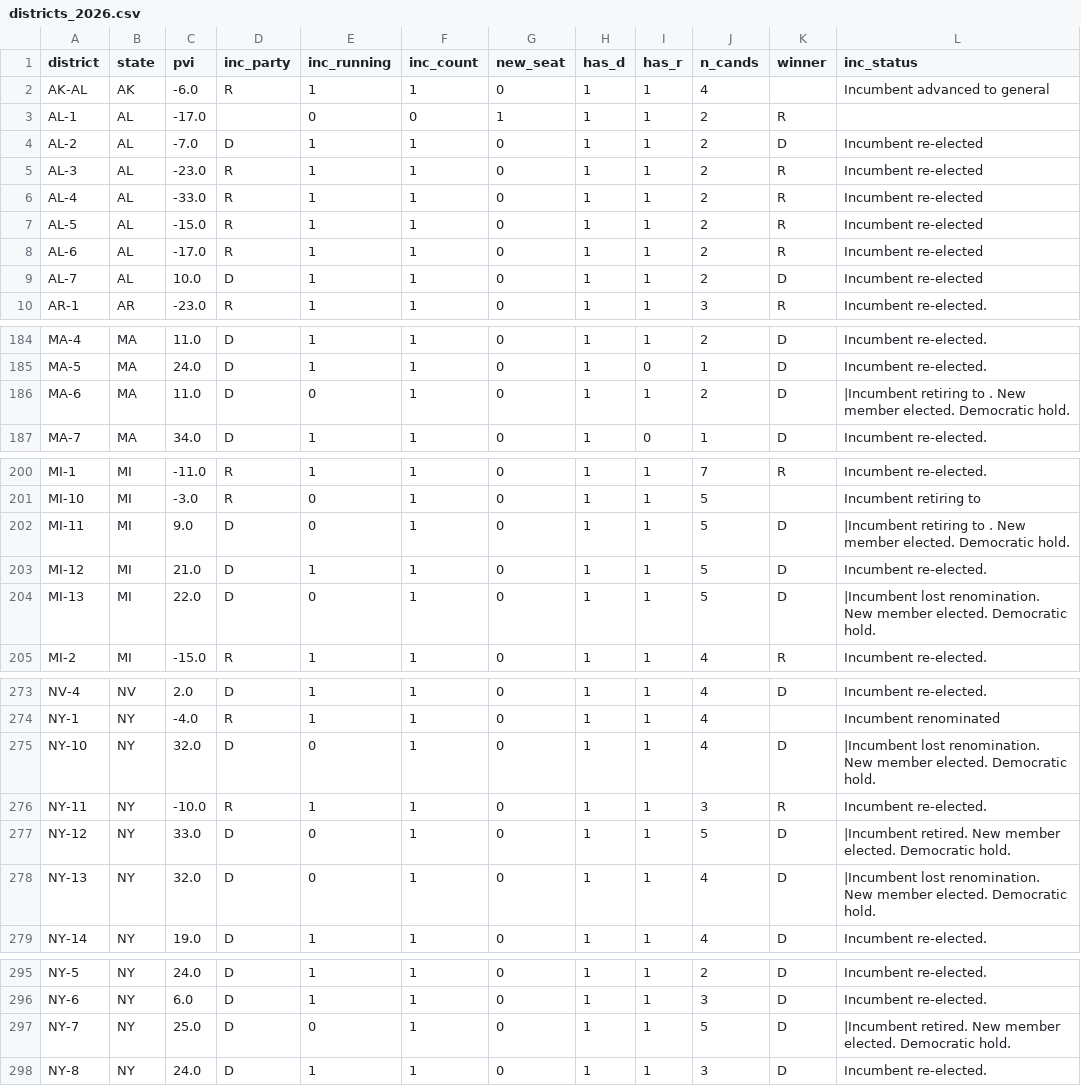
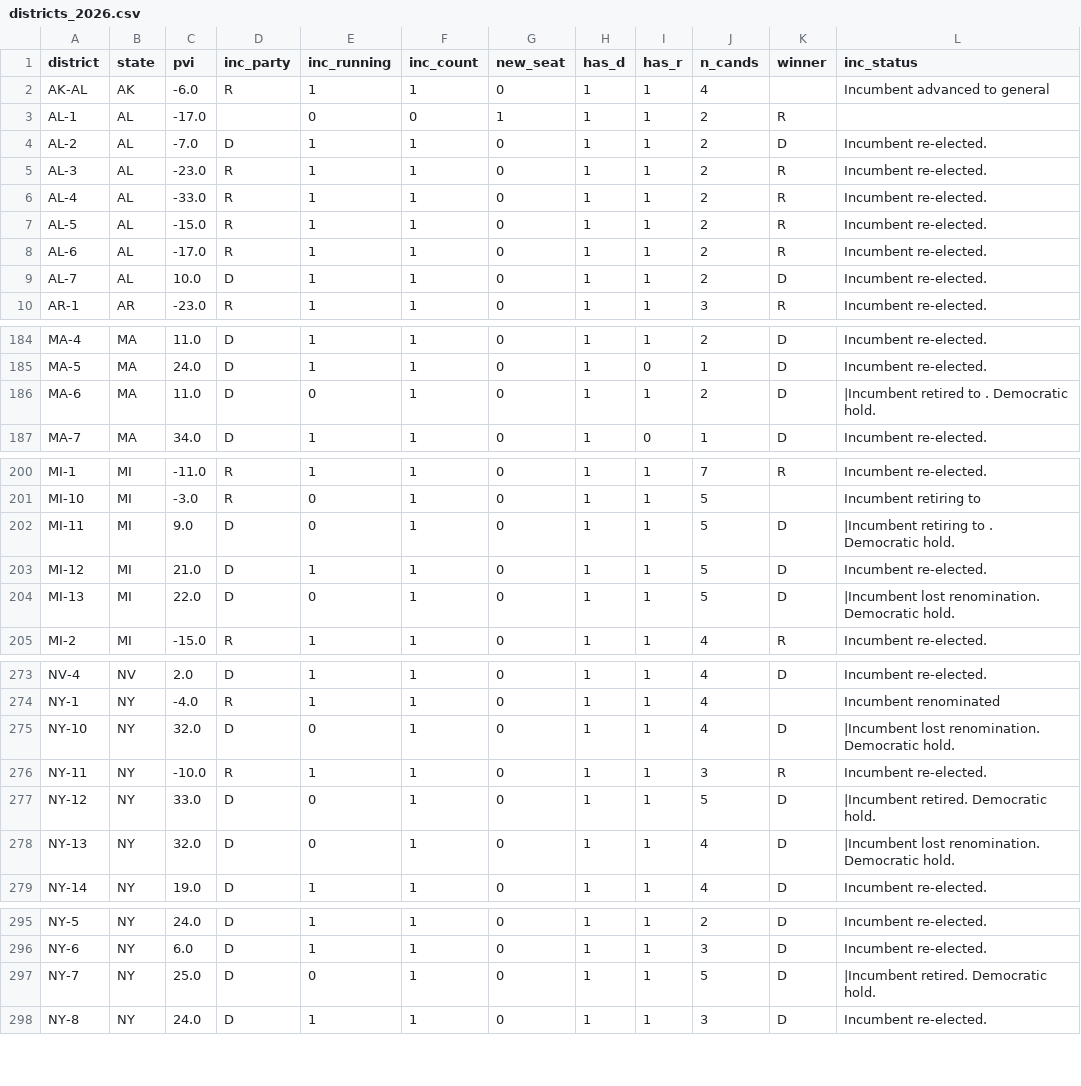
Before and after one commit to elmandalorian-thx/Midterms2026ML, a CSV file: data/raw/districts_2026.csv, drawn as a sheet; only a part is shown, gaps mark what is left out; the diff covers the shown part only.

```diff
--- a/data/raw/districts_2026.csv
+++ b/data/raw/districts_2026.csv
@@ -3,8 +3,8 @@ AK-AL,AK,-6.0,R,1,1,0,1,1,4,,Incumbent advanced to general
 AL-1,AL,-17.0,,0,0,1,1,1,2,R,
-AL-2,AL,-7.0,D,1,1,0,1,1,2,D,Incumbent re-elected
-AL-3,AL,-23.0,R,1,1,0,1,1,2,R,Incumbent re-elected
-AL-4,AL,-33.0,R,1,1,0,1,1,2,R,Incumbent re-elected
-AL-5,AL,-15.0,R,1,1,0,1,1,2,R,Incumbent re-elected
-AL-6,AL,-17.0,R,1,1,0,1,1,2,R,Incumbent re-elected
-AL-7,AL,10.0,D,1,1,0,1,1,2,D,Incumbent re-elected
+AL-2,AL,-7.0,D,1,1,0,1,1,2,D,Incumbent re-elected.
+AL-3,AL,-23.0,R,1,1,0,1,1,2,R,Incumbent re-elected.
+AL-4,AL,-33.0,R,1,1,0,1,1,2,R,Incumbent re-elected.
+AL-5,AL,-15.0,R,1,1,0,1,1,2,R,Incumbent re-elected.
+AL-6,AL,-17.0,R,1,1,0,1,1,2,R,Incumbent re-elected.
+AL-7,AL,10.0,D,1,1,0,1,1,2,D,Incumbent re-elected.
 AR-1,AR,-23.0,R,1,1,0,1,1,3,R,Incumbent re-elected.
@@ -185,3 +185,3 @@ MA-4,MA,11.0,D,1,1,0,1,1,2,D,Incumbent re-elected.
 MA-5,MA,24.0,D,1,1,0,1,0,1,D,Incumbent re-elected.
-MA-6,MA,11.0,D,0,1,0,1,1,2,D,|Incumbent retiring to . New member elected. Democratic hold.
+MA-6,MA,11.0,D,0,1,0,1,1,2,D,|Incumbent retired to . Democratic hold.
 MA-7,MA,34.0,D,1,1,0,1,0,1,D,Incumbent re-elected.
@@ -201,5 +201,5 @@ MI-1,MI,-11.0,R,1,1,0,1,1,7,R,Incumbent re-elected.
 MI-10,MI,-3.0,R,0,1,0,1,1,5,,Incumbent retiring to
-MI-11,MI,9.0,D,0,1,0,1,1,5,D,|Incumbent retiring to . New member elected. Democratic hold.
+MI-11,MI,9.0,D,0,1,0,1,1,5,D,|Incumbent retiring to . Democratic hold.
 MI-12,MI,21.0,D,1,1,0,1,1,5,D,Incumbent re-elected.
-MI-13,MI,22.0,D,0,1,0,1,1,5,D,|Incumbent lost renomination. New member elected. Democratic hold.
+MI-13,MI,22.0,D,0,1,0,1,1,5,D,|Incumbent lost renomination. Democratic hold.
 MI-2,MI,-15.0,R,1,1,0,1,1,4,R,Incumbent re-elected.
@@ -274,6 +274,6 @@ NV-4,NV,2.0,D,1,1,0,1,1,4,D,Incumbent re-elected.
 NY-1,NY,-4.0,R,1,1,0,1,1,4,,Incumbent renominated
-NY-10,NY,32.0,D,0,1,0,1,1,4,D,|Incumbent lost renomination. New member elected. Democratic hold.
+NY-10,NY,32.0,D,0,1,0,1,1,4,D,|Incumbent lost renomination. Democratic hold.
 NY-11,NY,-10.0,R,1,1,0,1,1,3,R,Incumbent re-elected.
-NY-12,NY,33.0,D,0,1,0,1,1,5,D,|Incumbent retired. New member elected. Democratic hold.
-NY-13,NY,32.0,D,0,1,0,1,1,4,D,|Incumbent lost renomination. New member elected. Democratic hold.
+NY-12,NY,33.0,D,0,1,0,1,1,5,D,|Incumbent retired. Democratic hold.
+NY-13,NY,32.0,D,0,1,0,1,1,4,D,|Incumbent lost renomination. Democratic hold.
 NY-14,NY,19.0,D,1,1,0,1,1,4,D,Incumbent re-elected.
@@ -296,3 +296,3 @@ NY-5,NY,24.0,D,1,1,0,1,1,2,D,Incumbent re-elected.
 NY-6,NY,6.0,D,1,1,0,1,1,3,D,Incumbent re-elected.
-NY-7,NY,25.0,D,0,1,0,1,1,5,D,|Incumbent retired. New member elected. Democratic hold.
+NY-7,NY,25.0,D,0,1,0,1,1,5,D,|Incumbent retired. Democratic hold.
 NY-8,NY,24.0,D,1,1,0,1,1,3,D,Incumbent re-elected.
```
Also changed, not shown: 1 edited cell elsewhere in this file, 1 other file.
